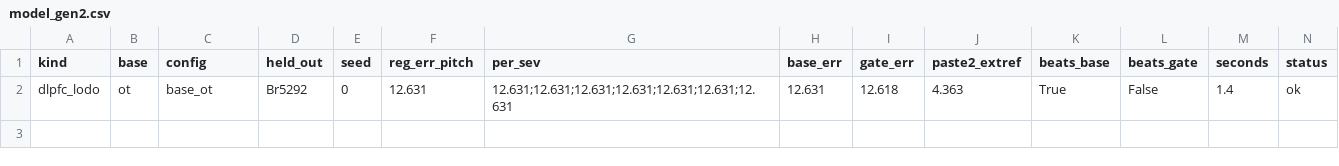
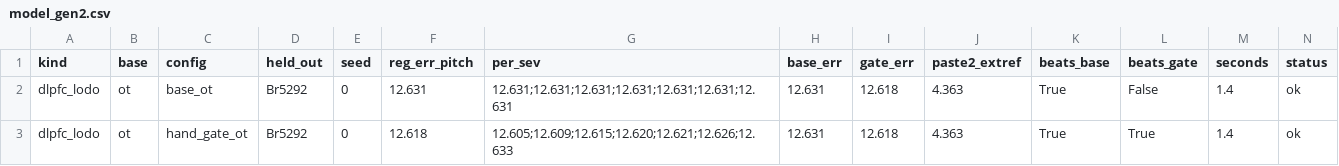
Before and after one commit to Senekw/sutura-genomics, a CSV file: research/results/model_gen2.csv, drawn as a sheet; only a part is shown; rows hold the shown columns only; the diff names each change by its address in the sheet, - before the commit and + after, or states it on an @@ line.

```diff
--- a/research/results/model_gen2.csv
+++ b/research/results/model_gen2.csv
+row 3: dlpfc_lodo | ot | hand_gate_ot | Br5292 | 0 | 12.618 | 12.605;12.609;12.615;12.620;12.621;12.626;12.633 | 12.631 | 12.618 | 4.363 | True | True | 1.4 | ok
```
Also changed, not shown: research/results/speed_opt.csv, research/results/tear_detect.csv, 5 other files.
